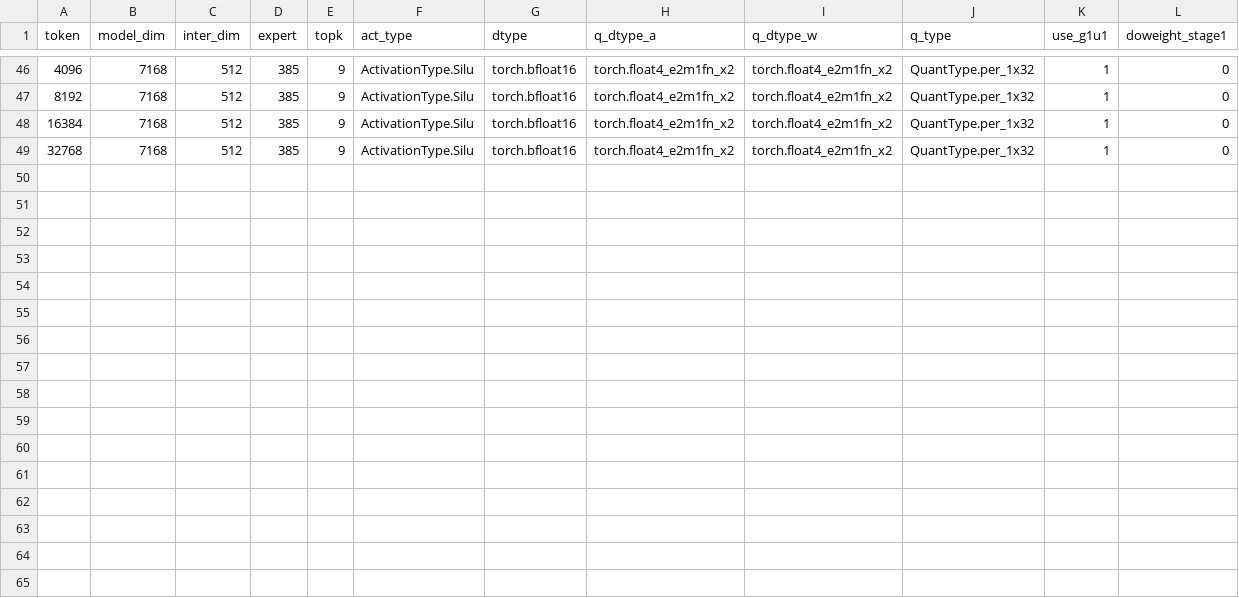
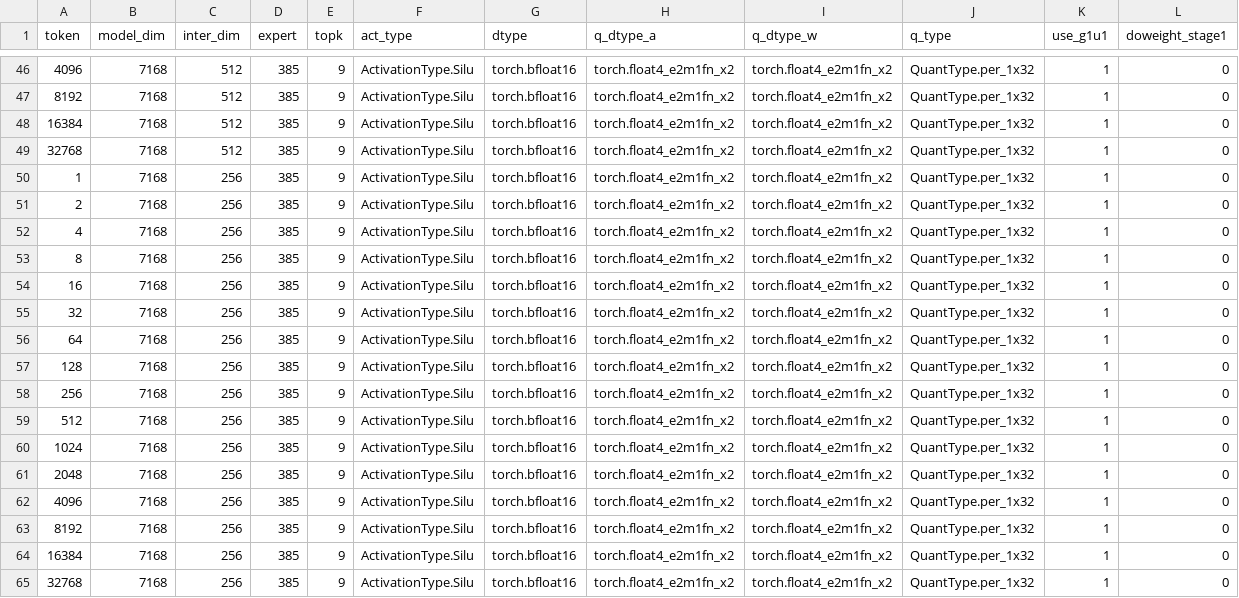
Before and after one commit to lucas-santos-amd/aiter, a CSV file: aiter/configs/model_configs/kimik2_fp4_untuned_fmoe.csv, drawn as a sheet; only a part is shown, gaps mark what is left out.

```diff
--- a/aiter/configs/model_configs/kimik2_fp4_untuned_fmoe.csv
+++ b/aiter/configs/model_configs/kimik2_fp4_untuned_fmoe.csv
@@ -49 +49,17 @@ token,model_dim,inter_dim,expert,topk,act_type,dtype,q_dtype_a,q_dtype_w,q_type,
 32768,7168,512,385,9,ActivationType.Silu,torch.bfloat16,torch.float4_e2m1fn_x2,torch.float4_e2m1fn_x2,QuantType.per_1x32,1,0
+1,7168,256,385,9,ActivationType.Silu,torch.bfloat16,torch.float4_e2m1fn_x2,torch.float4_e2m1fn_x2,QuantType.per_1x32,1,0
+2,7168,256,385,9,ActivationType.Silu,torch.bfloat16,torch.float4_e2m1fn_x2,torch.float4_e2m1fn_x2,QuantType.per_1x32,1,0
+4,7168,256,385,9,ActivationType.Silu,torch.bfloat16,torch.float4_e2m1fn_x2,torch.float4_e2m1fn_x2,QuantType.per_1x32,1,0
+8,7168,256,385,9,ActivationType.Silu,torch.bfloat16,torch.float4_e2m1fn_x2,torch.float4_e2m1fn_x2,QuantType.per_1x32,1,0
+16,7168,256,385,9,ActivationType.Silu,torch.bfloat16,torch.float4_e2m1fn_x2,torch.float4_e2m1fn_x2,QuantType.per_1x32,1,0
+32,7168,256,385,9,ActivationType.Silu,torch.bfloat16,torch.float4_e2m1fn_x2,torch.float4_e2m1fn_x2,QuantType.per_1x32,1,0
+64,7168,256,385,9,ActivationType.Silu,torch.bfloat16,torch.float4_e2m1fn_x2,torch.float4_e2m1fn_x2,QuantType.per_1x32,1,0
+128,7168,256,385,9,ActivationType.Silu,torch.bfloat16,torch.float4_e2m1fn_x2,torch.float4_e2m1fn_x2,QuantType.per_1x32,1,0
+256,7168,256,385,9,ActivationType.Silu,torch.bfloat16,torch.float4_e2m1fn_x2,torch.float4_e2m1fn_x2,QuantType.per_1x32,1,0
+512,7168,256,385,9,ActivationType.Silu,torch.bfloat16,torch.float4_e2m1fn_x2,torch.float4_e2m1fn_x2,QuantType.per_1x32,1,0
+1024,7168,256,385,9,ActivationType.Silu,torch.bfloat16,torch.float4_e2m1fn_x2,torch.float4_e2m1fn_x2,QuantType.per_1x32,1,0
+2048,7168,256,385,9,ActivationType.Silu,torch.bfloat16,torch.float4_e2m1fn_x2,torch.float4_e2m1fn_x2,QuantType.per_1x32,1,0
+4096,7168,256,385,9,ActivationType.Silu,torch.bfloat16,torch.float4_e2m1fn_x2,torch.float4_e2m1fn_x2,QuantType.per_1x32,1,0
+8192,7168,256,385,9,ActivationType.Silu,torch.bfloat16,torch.float4_e2m1fn_x2,torch.float4_e2m1fn_x2,QuantType.per_1x32,1,0
+16384,7168,256,385,9,ActivationType.Silu,torch.bfloat16,torch.float4_e2m1fn_x2,torch.float4_e2m1fn_x2,QuantType.per_1x32,1,0
+32768,7168,256,385,9,ActivationType.Silu,torch.bfloat16,torch.float4_e2m1fn_x2,torch.float4_e2m1fn_x2,QuantType.per_1x32,1,0
```
Also changed, not shown: aiter/configs/model_configs/a8w8_blockscale_untuned_fmoe_qwen3_235b.csv, 11 other files.
